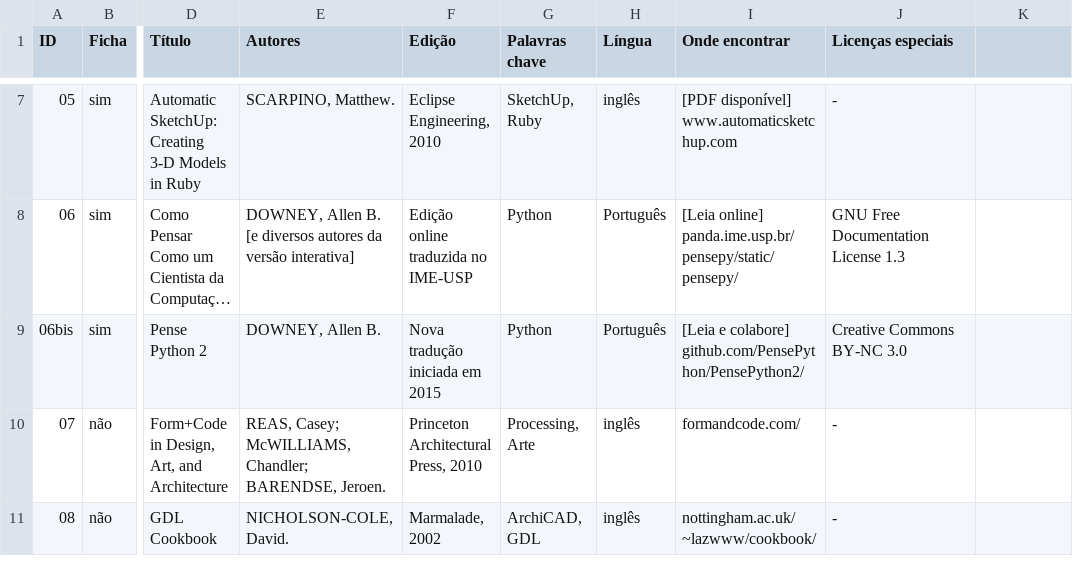
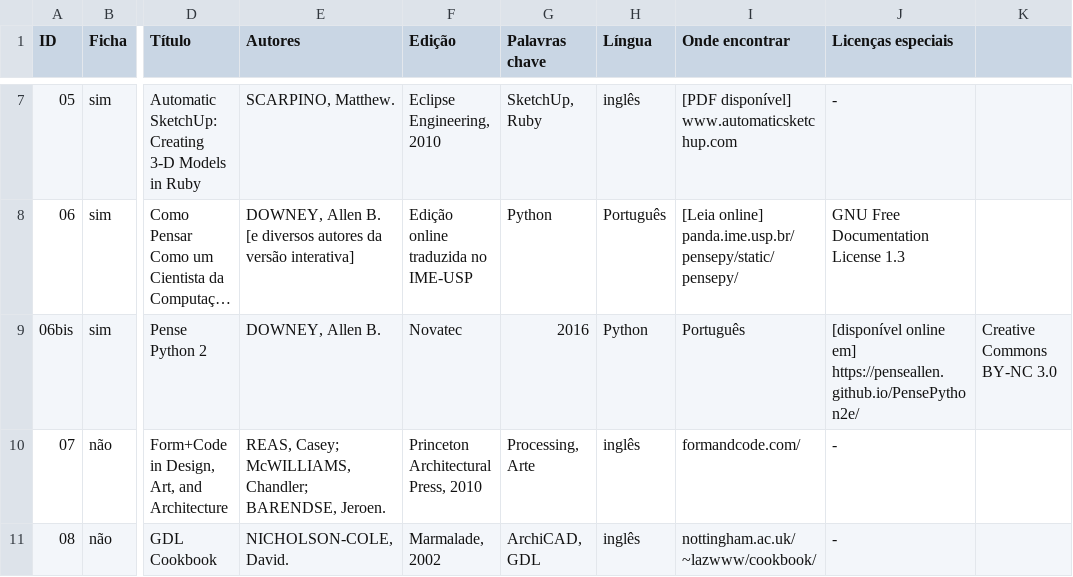
Before and after one commit to villares/Recursos-para-o-ensino-de-programacao, a CSV file: Bibliografia e referências.csv, drawn as a sheet; only a part is shown, gaps mark what is left out; long unchanged cells end in …; the diff names each change by its address in the sheet, - before the commit and + after, or states it on an @@ line.

Commit message:
Pense em Pytho 2e

```diff
--- a/Bibliografia e referências.csv
+++ b/Bibliografia e referências.csv
-F9 (Edição): Nova tradução iniciada em 2015
+F9 (Edição): Novatec
-G9 (Palavras chave): Python
+G9 (Palavras chave): 2016
-H9 (Língua): Português
+H9 (Língua): Python
-I9 (Onde encontrar): [Leia e colabore] github.com/PensePython/PensePython2/
+I9 (Onde encontrar): Português
-J9 (Licenças especiais): Creative Commons BY-NC 3.0
+J9 (Licenças especiais): [disponível online em] https://penseallen.github.io/PensePython2e/
-K9: (empty)
+K9: Creative Commons BY-NC 3.0
```
